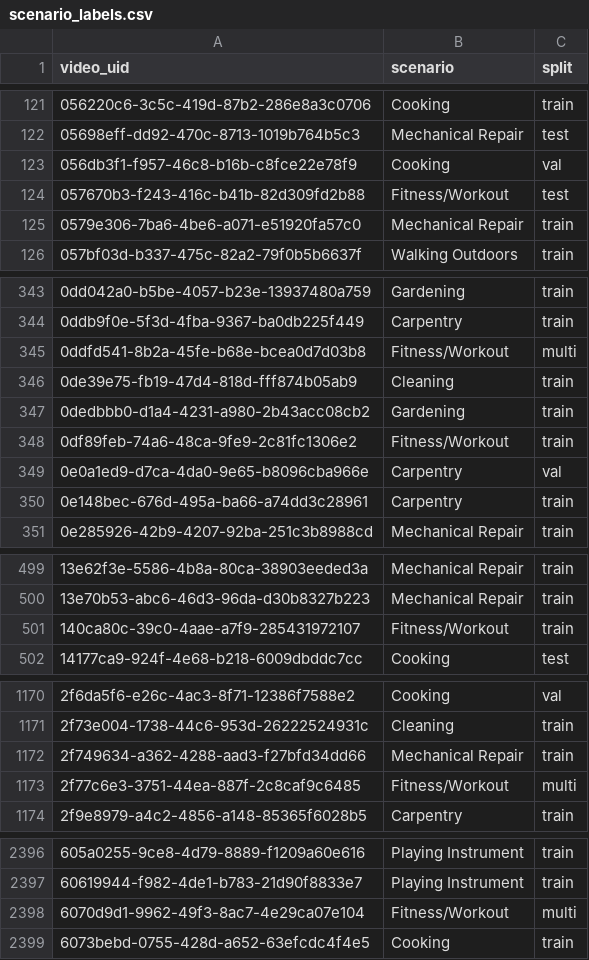
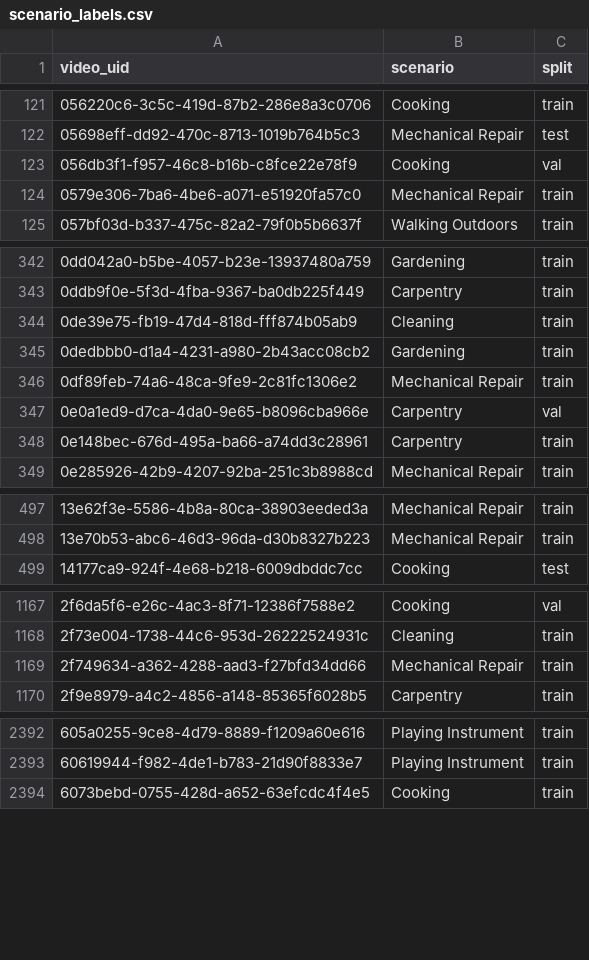
Before and after one commit to KidaGSD/HAR_Lab_Initiative_AI, a CSV file: data/labels/scenario_labels.csv, drawn as a sheet; only a part is shown, gaps mark what is left out; the diff covers the shown part only.

Commit message:
fitness csv removal

```diff
--- a/data/labels/scenario_labels.csv
+++ b/data/labels/scenario_labels.csv
@@ -123,3 +123,2 @@ video_uid,scenario,split
 056db3f1-f957-46c8-b16b-c8fce22e78f9,Cooking,val
-057670b3-f243-416c-b41b-82d309fd2b88,Fitness/Workout,test
 0579e306-7ba6-4be6-a071-e51920fa57c0,Mechanical Repair,train
@@ -344,6 +343,5 @@ video_uid,scenario,split
 0ddb9f0e-5f3d-4fba-9367-ba0db225f449,Carpentry,train
-0ddfd541-8b2a-45fe-b68e-bcea0d7d03b8,Fitness/Workout,multi
 0de39e75-fb19-47d4-818d-fff874b05ab9,Cleaning,train
 0dedbbb0-d1a4-4231-a980-2b43acc08cb2,Gardening,train
-0df89feb-74a6-48ca-9fe9-2c81fc1306e2,Fitness/Workout,train
+0df89feb-74a6-48ca-9fe9-2c81fc1306e2,Mechanical Repair,train
 0e0a1ed9-d7ca-4da0-9e65-b8096cba966e,Carpentry,val
@@ -500,3 +498,2 @@ video_uid,scenario,split
 13e70b53-abc6-46d3-96da-d30b8327b223,Mechanical Repair,train
-140ca80c-39c0-4aae-a7f9-285431972107,Fitness/Workout,train
 14177ca9-924f-4e68-b218-6009dbddc7cc,Cooking,test
@@ -1172,3 +1169,2 @@ video_uid,scenario,split
 2f749634-a362-4288-aad3-f27bfd34dd66,Mechanical Repair,train
-2f77c6e3-3751-44ea-887f-2c8caf9c6485,Fitness/Workout,multi
 2f9e8979-a4c2-4856-a148-85365f6028b5,Carpentry,train
@@ -2397,3 +2393,2 @@ video_uid,scenario,split
 60619944-f982-4de1-b783-21d90f8833e7,Playing Instrument,train
-6070d9d1-9962-49f3-8ac7-4e29ca07e104,Fitness/Workout,multi
 6073bebd-0755-428d-a652-63efcdc4f4e5,Cooking,train
```
Also changed, not shown: 7 removed rows and 7 edited cells elsewhere in this file, target_uids.csv.
